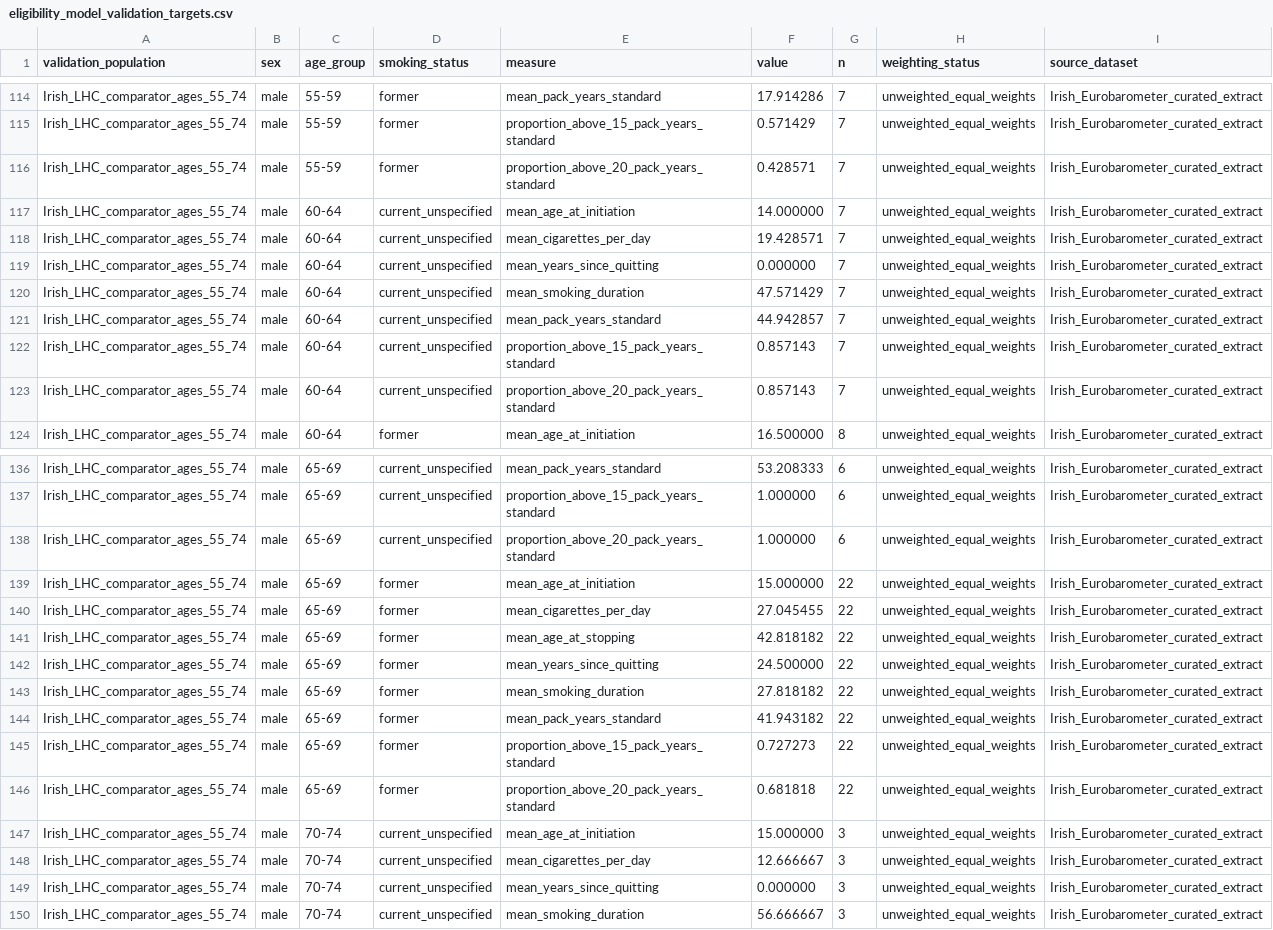
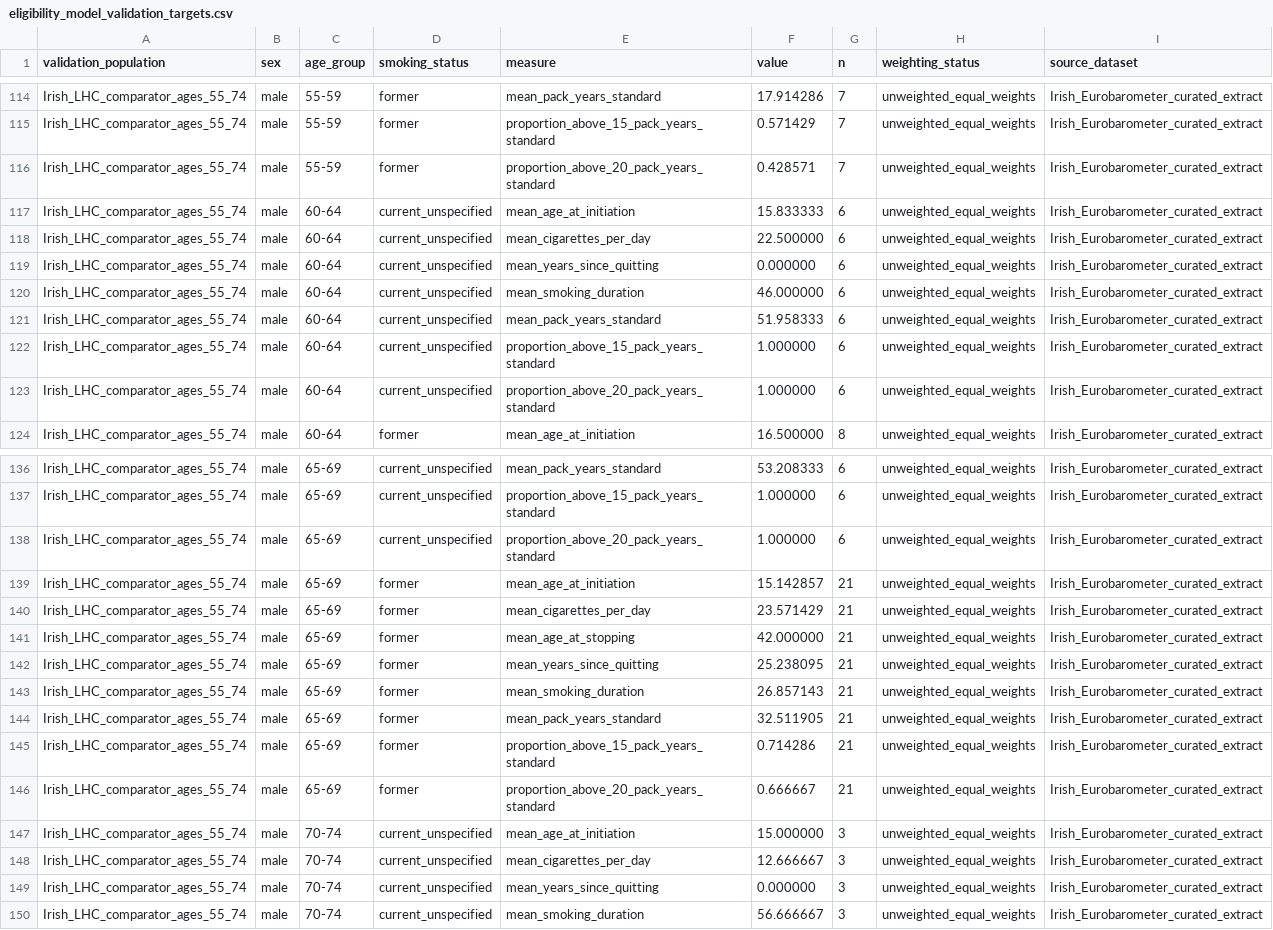
Before and after one commit to Tatjanovna/LuCUMO-LCS-Eligibility-Ireland, a CSV file: export_for_cea/eligibility_model_validation_targets.csv, drawn as a sheet; only a part is shown, gaps mark what is left out.

```diff
--- a/export_for_cea/eligibility_model_validation_targets.csv
+++ b/export_for_cea/eligibility_model_validation_targets.csv
@@ -116,9 +116,9 @@ Irish_LHC_comparator_ages_55_74,male,55-59,former,proportion_above_15_pack_years
 Irish_LHC_comparator_ages_55_74,male,55-59,former,proportion_above_20_pack_years_standard,0.428571,7,unweighted_equal_weights,Irish_Eurobarometer_curated_extract
-Irish_LHC_comparator_ages_55_74,male,60-64,current_unspecified,mean_age_at_initiation,14.000000,7,unweighted_equal_weights,Irish_Eurobarometer_curated_extract
-Irish_LHC_comparator_ages_55_74,male,60-64,current_unspecified,mean_cigarettes_per_day,19.428571,7,unweighted_equal_weights,Irish_Eurobarometer_curated_extract
-Irish_LHC_comparator_ages_55_74,male,60-64,current_unspecified,mean_years_since_quitting,0.000000,7,unweighted_equal_weights,Irish_Eurobarometer_curated_extract
-Irish_LHC_comparator_ages_55_74,male,60-64,current_unspecified,mean_smoking_duration,47.571429,7,unweighted_equal_weights,Irish_Eurobarometer_curated_extract
-Irish_LHC_comparator_ages_55_74,male,60-64,current_unspecified,mean_pack_years_standard,44.942857,7,unweighted_equal_weights,Irish_Eurobarometer_curated_extract
-Irish_LHC_comparator_ages_55_74,male,60-64,current_unspecified,proportion_above_15_pack_years_standard,0.857143,7,unweighted_equal_weights,Irish_Eurobarometer_curated_extract
-Irish_LHC_comparator_ages_55_74,male,60-64,current_unspecified,proportion_above_20_pack_years_standard,0.857143,7,unweighted_equal_weights,Irish_Eurobarometer_curated_extract
+Irish_LHC_comparator_ages_55_74,male,60-64,current_unspecified,mean_age_at_initiation,15.833333,6,unweighted_equal_weights,Irish_Eurobarometer_curated_extract
+Irish_LHC_comparator_ages_55_74,male,60-64,current_unspecified,mean_cigarettes_per_day,22.500000,6,unweighted_equal_weights,Irish_Eurobarometer_curated_extract
+Irish_LHC_comparator_ages_55_74,male,60-64,current_unspecified,mean_years_since_quitting,0.000000,6,unweighted_equal_weights,Irish_Eurobarometer_curated_extract
+Irish_LHC_comparator_ages_55_74,male,60-64,current_unspecified,mean_smoking_duration,46.000000,6,unweighted_equal_weights,Irish_Eurobarometer_curated_extract
+Irish_LHC_comparator_ages_55_74,male,60-64,current_unspecified,mean_pack_years_standard,51.958333,6,unweighted_equal_weights,Irish_Eurobarometer_curated_extract
+Irish_LHC_comparator_ages_55_74,male,60-64,current_unspecified,proportion_above_15_pack_years_standard,1.000000,6,unweighted_equal_weights,Irish_Eurobarometer_curated_extract
+Irish_LHC_comparator_ages_55_74,male,60-64,current_unspecified,proportion_above_20_pack_years_standard,1.000000,6,unweighted_equal_weights,Irish_Eurobarometer_curated_extract
 Irish_LHC_comparator_ages_55_74,male,60-64,former,mean_age_at_initiation,16.500000,8,unweighted_equal_weights,Irish_Eurobarometer_curated_extract
@@ -138,10 +138,10 @@ Irish_LHC_comparator_ages_55_74,male,65-69,current_unspecified,proportion_above_
 Irish_LHC_comparator_ages_55_74,male,65-69,current_unspecified,proportion_above_20_pack_years_standard,1.000000,6,unweighted_equal_weights,Irish_Eurobarometer_curated_extract
-Irish_LHC_comparator_ages_55_74,male,65-69,former,mean_age_at_initiation,15.000000,22,unweighted_equal_weights,Irish_Eurobarometer_curated_extract
-Irish_LHC_comparator_ages_55_74,male,65-69,former,mean_cigarettes_per_day,27.045455,22,unweighted_equal_weights,Irish_Eurobarometer_curated_extract
-Irish_LHC_comparator_ages_55_74,male,65-69,former,mean_age_at_stopping,42.818182,22,unweighted_equal_weights,Irish_Eurobarometer_curated_extract
-Irish_LHC_comparator_ages_55_74,male,65-69,former,mean_years_since_quitting,24.500000,22,unweighted_equal_weights,Irish_Eurobarometer_curated_extract
-Irish_LHC_comparator_ages_55_74,male,65-69,former,mean_smoking_duration,27.818182,22,unweighted_equal_weights,Irish_Eurobarometer_curated_extract
-Irish_LHC_comparator_ages_55_74,male,65-69,former,mean_pack_years_standard,41.943182,22,unweighted_equal_weights,Irish_Eurobarometer_curated_extract
-Irish_LHC_comparator_ages_55_74,male,65-69,former,proportion_above_15_pack_years_standard,0.727273,22,unweighted_equal_weights,Irish_Eurobarometer_curated_extract
-Irish_LHC_comparator_ages_55_74,male,65-69,former,proportion_above_20_pack_years_standard,0.681818,22,unweighted_equal_weights,Irish_Eurobarometer_curated_extract
+Irish_LHC_comparator_ages_55_74,male,65-69,former,mean_age_at_initiation,15.142857,21,unweighted_equal_weights,Irish_Eurobarometer_curated_extract
+Irish_LHC_comparator_ages_55_74,male,65-69,former,mean_cigarettes_per_day,23.571429,21,unweighted_equal_weights,Irish_Eurobarometer_curated_extract
+Irish_LHC_comparator_ages_55_74,male,65-69,former,mean_age_at_stopping,42.000000,21,unweighted_equal_weights,Irish_Eurobarometer_curated_extract
+Irish_LHC_comparator_ages_55_74,male,65-69,former,mean_years_since_quitting,25.238095,21,unweighted_equal_weights,Irish_Eurobarometer_curated_extract
+Irish_LHC_comparator_ages_55_74,male,65-69,former,mean_smoking_duration,26.857143,21,unweighted_equal_weights,Irish_Eurobarometer_curated_extract
+Irish_LHC_comparator_ages_55_74,male,65-69,former,mean_pack_years_standard,32.511905,21,unweighted_equal_weights,Irish_Eurobarometer_curated_extract
+Irish_LHC_comparator_ages_55_74,male,65-69,former,proportion_above_15_pack_years_standard,0.714286,21,unweighted_equal_weights,Irish_Eurobarometer_curated_extract
+Irish_LHC_comparator_ages_55_74,male,65-69,former,proportion_above_20_pack_years_standard,0.666667,21,unweighted_equal_weights,Irish_Eurobarometer_curated_extract
 Irish_LHC_comparator_ages_55_74,male,70-74,current_unspecified,mean_age_at_initiation,15.000000,3,unweighted_equal_weights,Irish_Eurobarometer_curated_extract
```
Also changed, not shown: export_for_cea/smoking_history_strata.csv, 7 other files.
